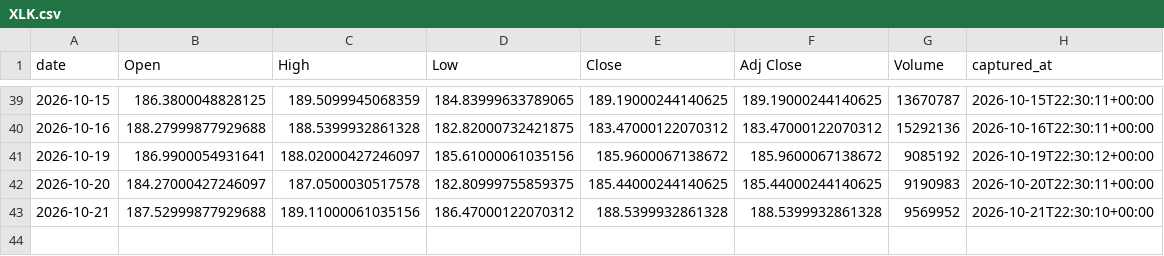
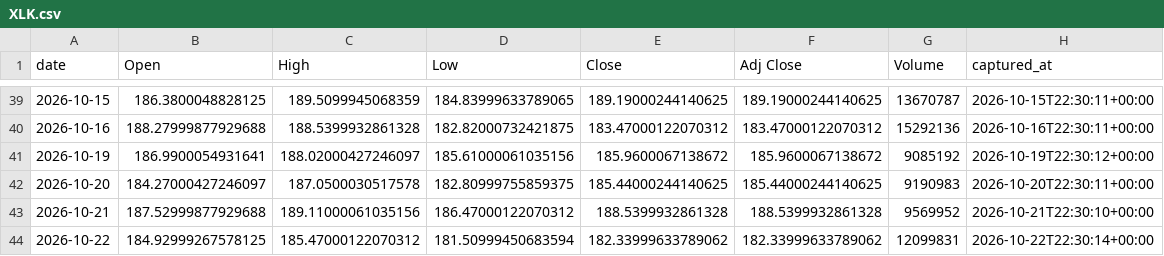
Before and after one commit to holdoutgroot-tech/holdout-ledger, a CSV file: ledger/prices/daily/XLK.csv, drawn as a sheet; only a part is shown, gaps mark what is left out.

Commit message:
ledger sync (33 files)

```diff
--- a/ledger/prices/daily/XLK.csv
+++ b/ledger/prices/daily/XLK.csv
@@ -43 +43,2 @@ date,Open,High,Low,Close,Adj Close,Volume,captured_at
 2026-10-21,187.52999877929688,189.11000061035156,186.47000122070312,188.5399932861328,188.5399932861328,9569952,2026-10-21T22:30:10+00:00
+2026-10-22,184.92999267578125,185.47000122070312,181.50999450683594,182.33999633789062,182.33999633789062,12099831,2026-10-22T22:30:14+00:00
```
Also changed, not shown: ledger/prices/daily/FXE.csv, ledger/prices/daily/FXY.csv, 30 other files.
